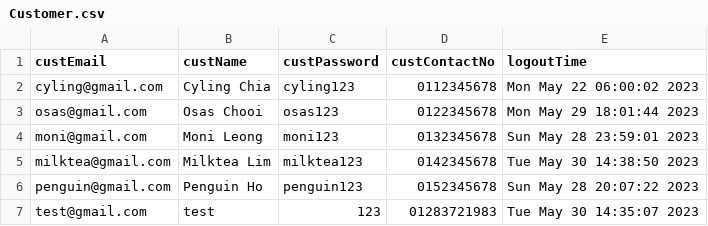
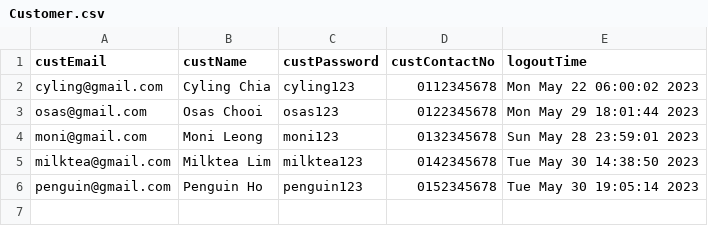
Before and after one commit to OsasChia/DSTR-Assignment, a CSV file: TURS/Customer.csv, drawn as a sheet.

```diff
--- a/TURS/Customer.csv
+++ b/TURS/Customer.csv
@@ -5,3 +5,2 @@ moni@gmail.com,Moni Leong,moni123,0132345678,Sun May 28 23:59:01 2023
 milktea@gmail.com,Milktea Lim,milktea123,0142345678,Tue May 30 14:38:50 2023
-penguin@gmail.com,Penguin Ho,penguin123,0152345678,Sun May 28 20:07:22 2023
-test@gmail.com,test,123,01283721983,Tue May 30 14:35:07 2023
+penguin@gmail.com,Penguin Ho,penguin123,0152345678,Tue May 30 19:05:14 2023
```
Also changed, not shown: TURS/Favourite.csv, 8 other files.
